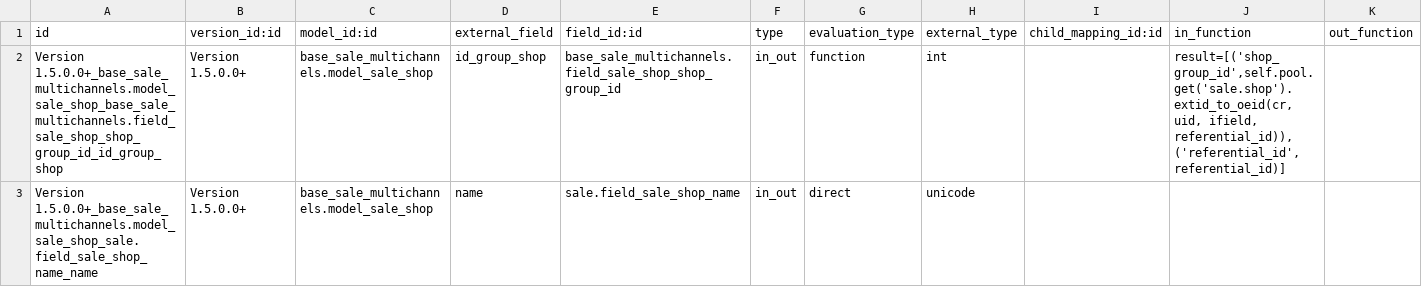
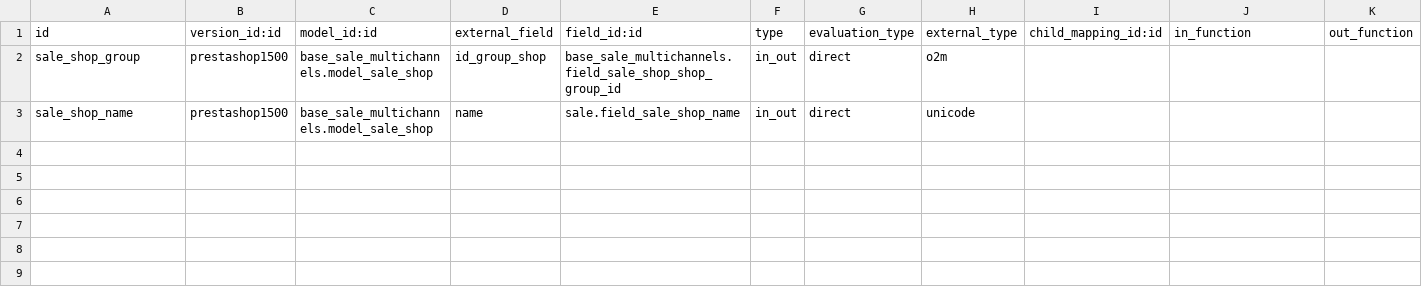
Before and after one commit to xrg/prestashoperpconnect, a CSV file: prestashoperpconnect/settings/1.5.0.0/sale.shop/external.mappinglines.template.csv, drawn as a sheet.

```diff
--- a/prestashoperpconnect/settings/1.5.0.0/sale.shop/external.mappinglines.template.csv
+++ b/prestashoperpconnect/settings/1.5.0.0/sale.shop/external.mappinglines.template.csv
@@ -1,3 +1,3 @@
 "id","version_id:id","model_id:id","external_field","field_id:id","type","evaluation_type","external_type","child_mapping_id:id","in_function","out_function"
-"Version 1.5.0.0+_base_sale_multichannels.model_sale_shop_base_sale_multichannels.field_sale_shop_shop_group_id_id_group_shop","Version 1.5.0.0+","base_sale_multichannels.model_sale_shop","id_group_shop","base_sale_multichannels.field_sale_shop_shop_group_id","in_out","function","int",,"result=[('shop_group_id',self.pool.get('sale.shop').extid_to_oeid(cr, uid, ifield, referential_id)),('referential_id',referential_id)]",
-"Version 1.5.0.0+_base_sale_multichannels.model_sale_shop_sale.field_sale_shop_name_name","Version 1.5.0.0+","base_sale_multichannels.model_sale_shop","name","sale.field_sale_shop_name","in_out","direct","unicode",,,
+"sale_shop_group","prestashop1500","base_sale_multichannels.model_sale_shop","id_group_shop","base_sale_multichannels.field_sale_shop_shop_group_id","in_out","direct","o2m",,"",
+"sale_shop_name","prestashop1500","base_sale_multichannels.model_sale_shop","name","sale.field_sale_shop_name","in_out","direct","unicode",,,
```
Also changed, not shown: prestashoperpconnect/settings/1.5.0.0/external.shop.group/external.mappinglines.template.csv, prestashoperpconnect/settings/1.5.0.0/product.product/external.mappinglines.template.csv, 5 other files.
